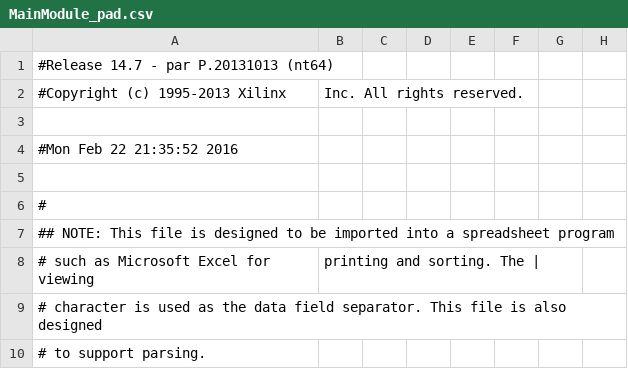
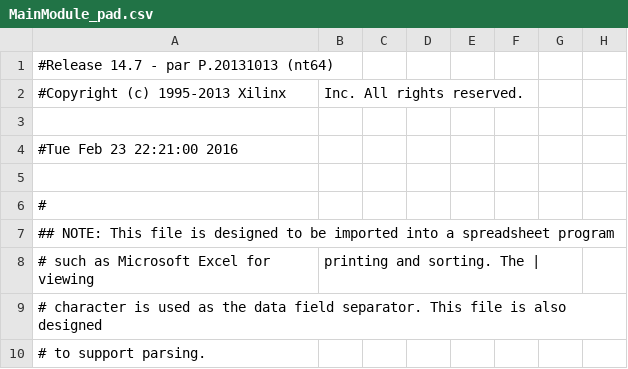
Before and after one commit to airabinovich/finalArquitectura, a CSV file: TestDatapathPart1/PipeAndDebug/MainModule_pad.csv, drawn as a sheet; only a part is shown; the diff names each change by its address in the sheet, - before the commit and + after, or states it on an @@ line.

Commit message:
Problema de integracion entre FIFO y Debug Unit

```diff
--- a/TestDatapathPart1/PipeAndDebug/MainModule_pad.csv
+++ b/TestDatapathPart1/PipeAndDebug/MainModule_pad.csv
-A4: #Mon Feb 22 21:35:52 2016
+A4: #Tue Feb 23 22:21:00 2016
```
Also changed, not shown: 36 other files.
